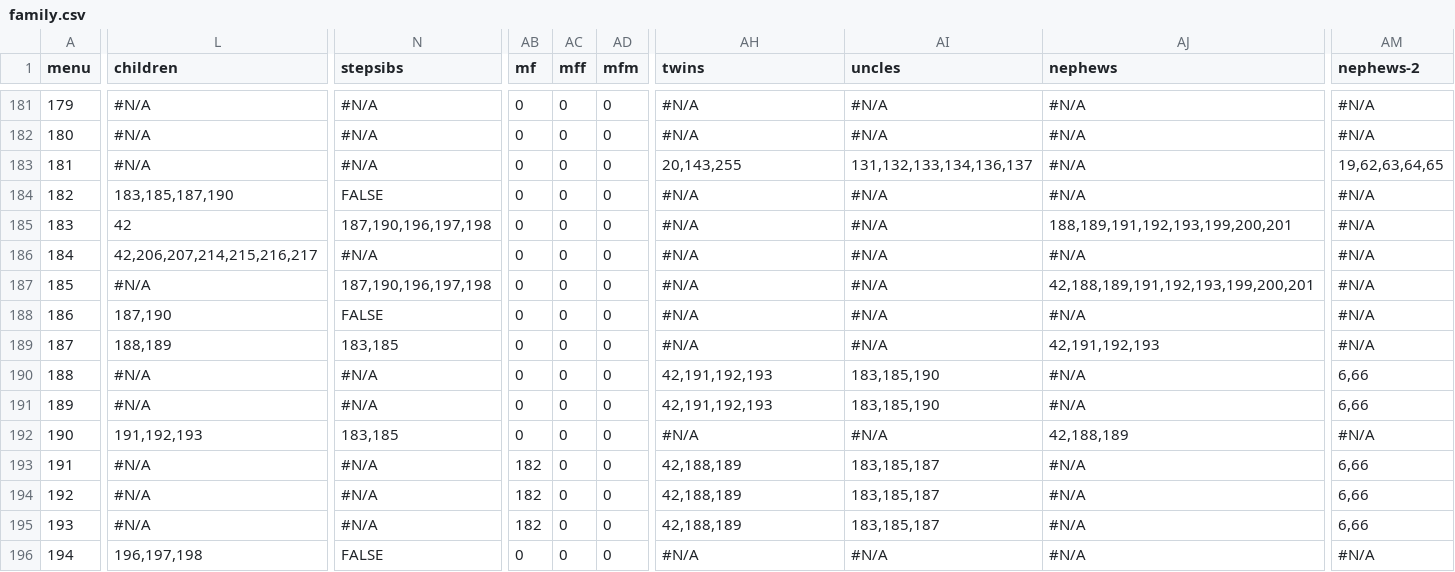
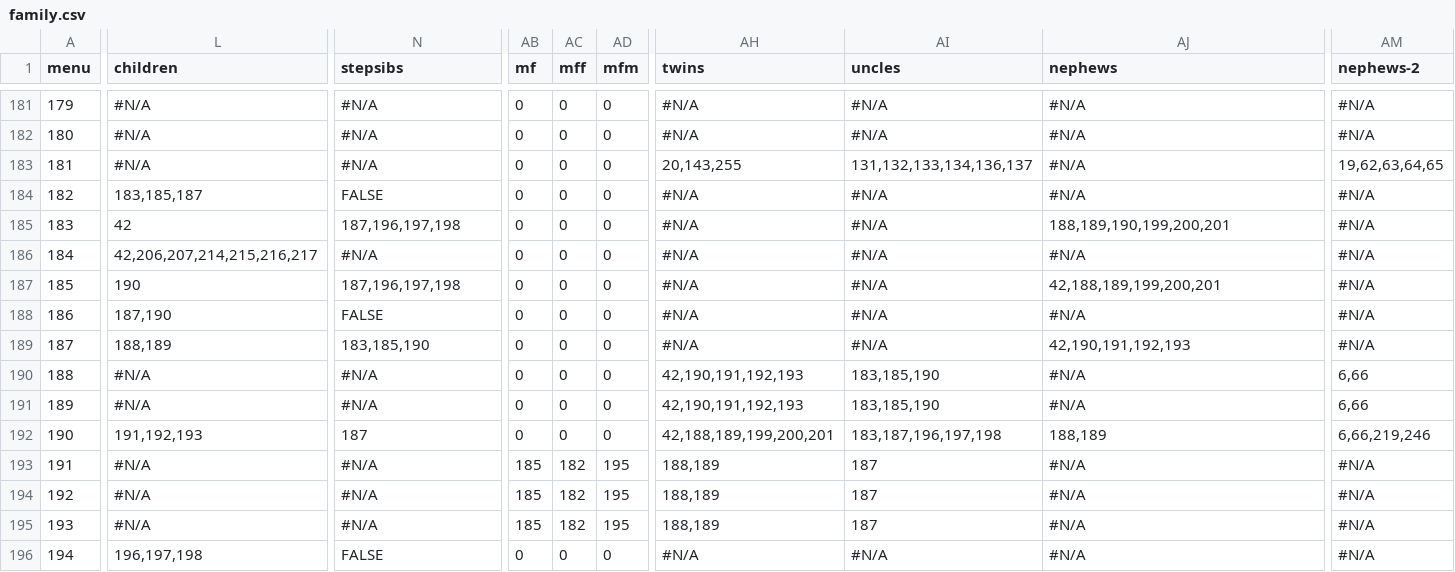
Before and after one commit to Itzamna/family, a CSV file: _data/family.csv, drawn as a sheet; only a part is shown, gaps mark what is left out; the diff covers the shown part only; the diff names each change by its address in the sheet, - before the commit and + after, or states it on an @@ line.

```diff
--- a/_data/family.csv
+++ b/_data/family.csv
-L184 (children): 183,185,187,190
+L184 (children): 183,185,187
-N185 (stepsibs): 187,190,196,197,198
+N185 (stepsibs): 187,196,197,198
-AJ185 (nephews): 188,189,191,192,193,199,200,201
+AJ185 (nephews): 188,189,190,199,200,201
-L187 (children): #N/A
+L187 (children): 190
-N187 (stepsibs): 187,190,196,197,198
+N187 (stepsibs): 187,196,197,198
-AJ187 (nephews): 42,188,189,191,192,193,199,200,201
+AJ187 (nephews): 42,188,189,199,200,201
-N189 (stepsibs): 183,185
+N189 (stepsibs): 183,185,190
-AJ189 (nephews): 42,191,192,193
+AJ189 (nephews): 42,190,191,192,193
-AH190:AH191 (twins): 42,191,192,193
+AH190:AH191 (twins): 42,190,191,192,193
-N192 (stepsibs): 183,185
+N192 (stepsibs): 187
-AH192 (twins): #N/A
+AH192 (twins): 42,188,189,199,200,201
-AI192 (uncles): #N/A
+AI192 (uncles): 183,187,196,197,198
-AJ192 (nephews): 42,188,189
+AJ192 (nephews): 188,189
-AM192 (nephews-2): #N/A
+AM192 (nephews-2): 6,66,219,246
-AB193:AB195 (mf): 182
+AB193:AB195 (mf): 185
-AC193:AC195 (mff): 0
+AC193:AC195 (mff): 182
-AD193:AD195 (mfm): 0
+AD193:AD195 (mfm): 195
-AH193:AH195 (twins): 42,188,189
+AH193:AH195 (twins): 188,189
-AI193:AI195 (uncles): 183,185,187
+AI193:AI195 (uncles): 187
-AM193:AM195 (nephews-2): 6,66
+AM193:AM195 (nephews-2): #N/A
```
Also changed, not shown: 26 edited cells elsewhere in this file, 1 other file.
